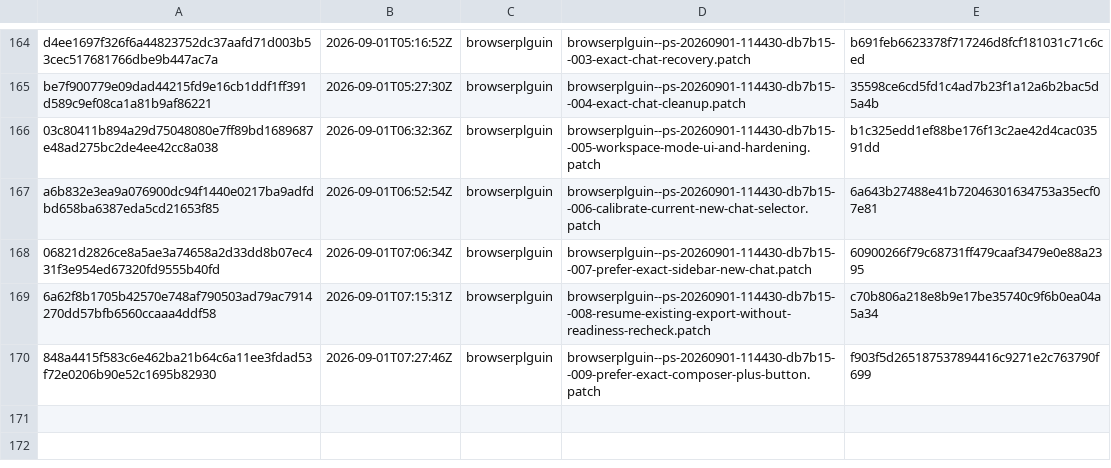
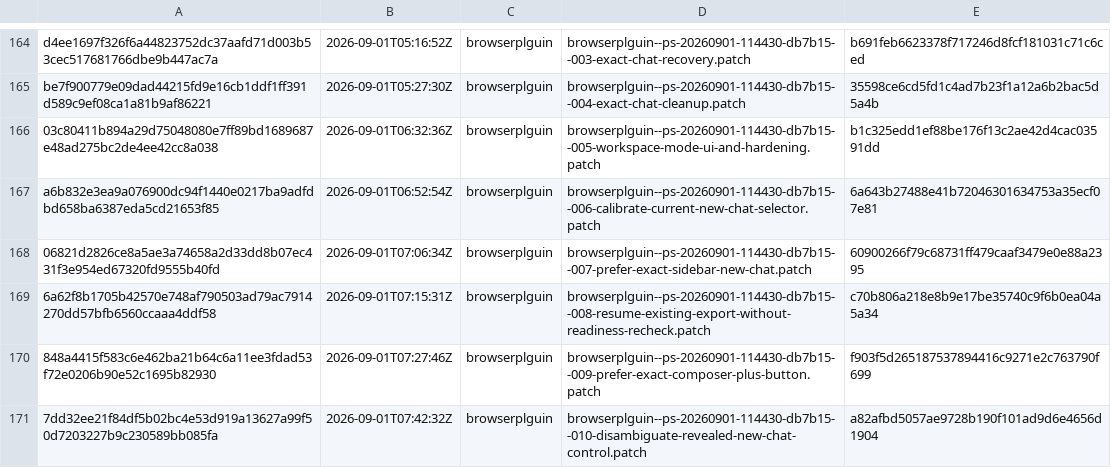
Before and after one commit to orgfrozen/browserplguin, a TSV file: .patch-sync/applied-patches.tsv, drawn as a sheet; only a part is shown, gaps mark what is left out.

Commit message:
chore: record applied delivery 7dd32ee21f84

```diff
--- a/.patch-sync/applied-patches.tsv
+++ b/.patch-sync/applied-patches.tsv
@@ -170 +170,2 @@ a6b832e3ea9a076900dc94f1440e0217ba9adfdbd658ba6387eda5cd21653f85	2026-09-01T06:5
 848a4415f583c6e462ba21b64c6a11ee3fdad53f72e0206b90e52c1695b82930	2026-09-01T07:27:46Z	browserplguin	browserplguin--ps-20260901-114430-db7b15--009-prefer-exact-composer-plus-button.patch	f903f5d265187537894416c9271e2c763790f699
+7dd32ee21f84df5b02bc4e53d919a13627a99f50d7203227b9c230589bb085fa	2026-09-01T07:42:32Z	browserplguin	browserplguin--ps-20260901-114430-db7b15--010-disambiguate-revealed-new-chat-control.patch	a82afbd5057ae9728b190f101ad9d6e4656d1904
```
